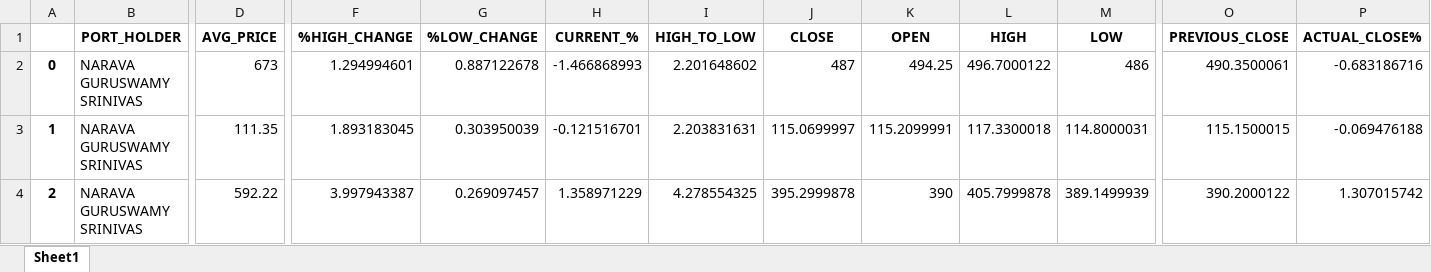
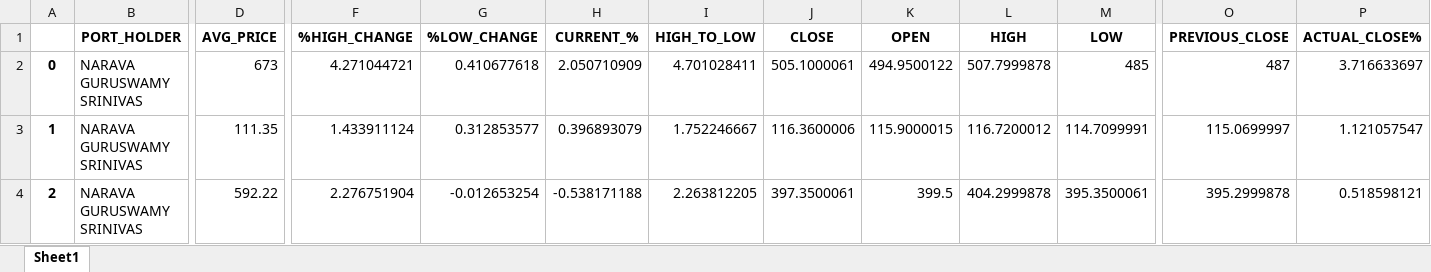
Before and after one commit to nvsaikumar9/Portfolio-Monitoring-System, an Excel workbook: Portfolio_Analyser.xlsx, sheet Sheet1, drawn as a sheet; only a part is shown, gaps mark what is left out; values as stored, in another font and other column widths than the file's, no borders; the diff covers the shown part only; the diff names each change by its address in the sheet, - before the commit and + after, or states it on an @@ line.

```diff
--- a/Portfolio_Analyser.xlsx (sheet Sheet1)
+++ b/Portfolio_Analyser.xlsx (sheet Sheet1)
-F2 (%HIGH_CHANGE): 1.294994601
+F2 (%HIGH_CHANGE): 4.271044721
-G2 (%LOW_CHANGE): 0.887122678
+G2 (%LOW_CHANGE): 0.410677618
-H2 (CURRENT_%): -1.466868993
+H2 (CURRENT_%): 2.050710909
-I2 (HIGH_TO_LOW): 2.201648602
+I2 (HIGH_TO_LOW): 4.701028411
-J2 (CLOSE): 487
+J2 (CLOSE): 505.1000061
-K2 (OPEN): 494.25
+K2 (OPEN): 494.9500122
-L2 (HIGH): 496.7000122
+L2 (HIGH): 507.7999878
-M2 (LOW): 486
+M2 (LOW): 485
-O2 (PREVIOUS_CLOSE): 490.3500061
+O2 (PREVIOUS_CLOSE): 487
-P2 (ACTUAL_CLOSE%): -0.683186716
+P2 (ACTUAL_CLOSE%): 3.716633697
-F3 (%HIGH_CHANGE): 1.893183045
+F3 (%HIGH_CHANGE): 1.433911124
-G3 (%LOW_CHANGE): 0.303950039
+G3 (%LOW_CHANGE): 0.312853577
-H3 (CURRENT_%): -0.121516701
+H3 (CURRENT_%): 0.396893079
-I3 (HIGH_TO_LOW): 2.203831631
+I3 (HIGH_TO_LOW): 1.752246667
-J3 (CLOSE): 115.0699997
+J3 (CLOSE): 116.3600006
-K3 (OPEN): 115.2099991
+K3 (OPEN): 115.9000015
-L3 (HIGH): 117.3300018
+L3 (HIGH): 116.7200012
-M3 (LOW): 114.8000031
+M3 (LOW): 114.7099991
-O3 (PREVIOUS_CLOSE): 115.1500015
+O3 (PREVIOUS_CLOSE): 115.0699997
-P3 (ACTUAL_CLOSE%): -0.069476188
+P3 (ACTUAL_CLOSE%): 1.121057547
-F4 (%HIGH_CHANGE): 3.997943387
+F4 (%HIGH_CHANGE): 2.276751904
-G4 (%LOW_CHANGE): 0.269097457
+G4 (%LOW_CHANGE): -0.012653254
-H4 (CURRENT_%): 1.358971229
+H4 (CURRENT_%): -0.538171188
-I4 (HIGH_TO_LOW): 4.278554325
+I4 (HIGH_TO_LOW): 2.263812205
-J4 (CLOSE): 395.2999878
+J4 (CLOSE): 397.3500061
-K4 (OPEN): 390
+K4 (OPEN): 399.5
-L4 (HIGH): 405.7999878
+L4 (HIGH): 404.2999878
-M4 (LOW): 389.1499939
+M4 (LOW): 395.3500061
-O4 (PREVIOUS_CLOSE): 390.2000122
+O4 (PREVIOUS_CLOSE): 395.2999878
-P4 (ACTUAL_CLOSE%): 1.307015742
+P4 (ACTUAL_CLOSE%): 0.518598121
```
Also changed, not shown: 2 added rows and 589 edited cells elsewhere in this sheet, API_stock_prices.xlsx, NSE_stocks_name.xlsx, 2 other files.
